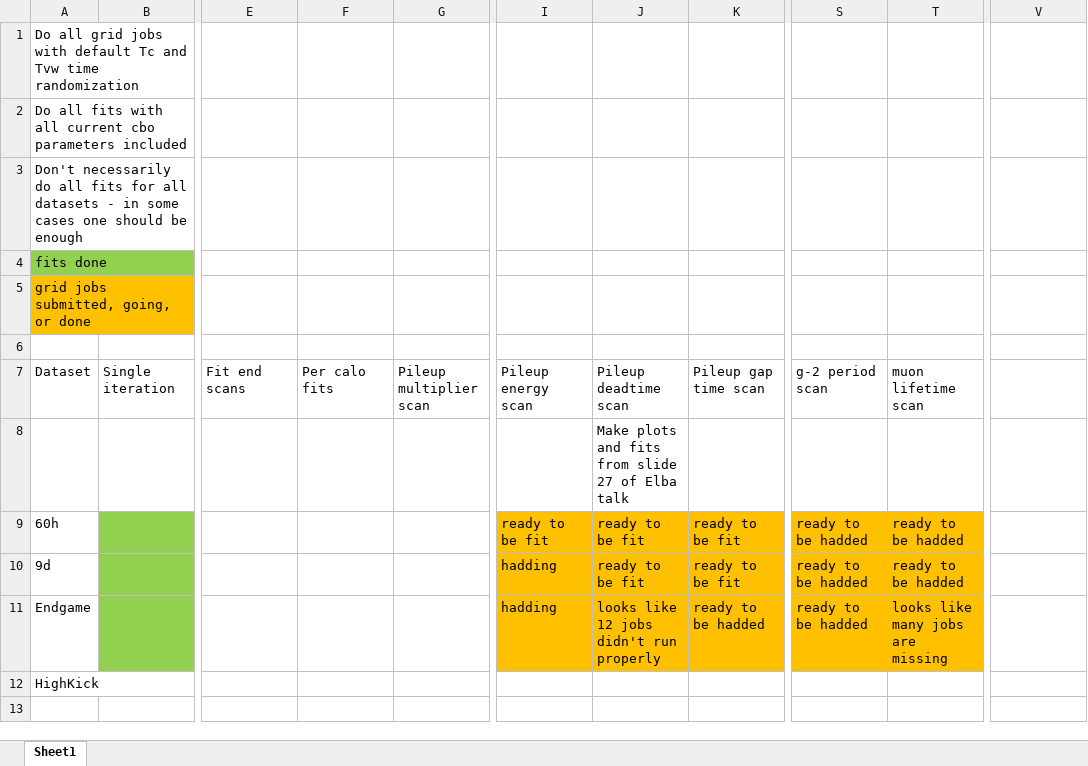
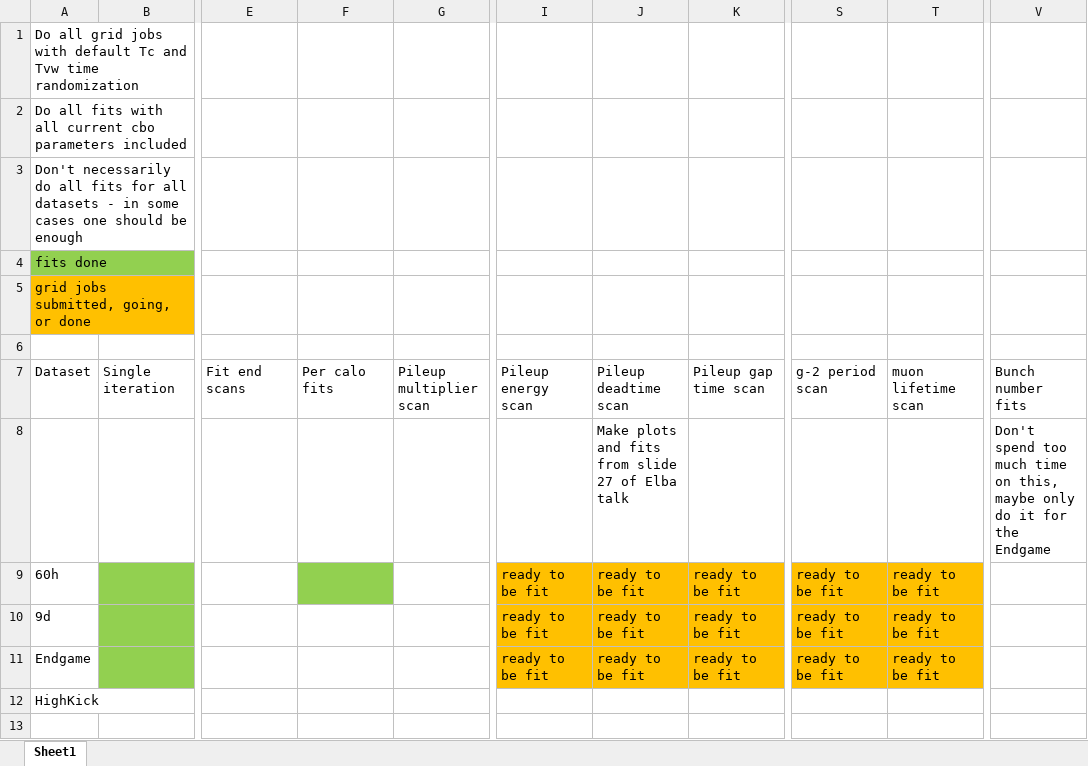
Before and after one commit to nkinnaird/Dissertation, an Excel workbook: OtherMaterials/DatasetFitsWorkbook.xlsx, sheet Sheet1, drawn as a sheet; only a part is shown, gaps mark what is left out; values as stored, in another font and other column widths than the file's, no borders; the diff names each change by its address in the sheet, - before the commit and + after, or states it on an @@ line.

Commit message:
Updates to fit workbook.

```diff
--- a/OtherMaterials/DatasetFitsWorkbook.xlsx (sheet Sheet1)
+++ b/OtherMaterials/DatasetFitsWorkbook.xlsx (sheet Sheet1)
-V7: (empty)
+V7: Bunch number fits
-V8: (empty)
+V8: Don't spend too much time on this, maybe only do it for the Endgame
-F9 fill: none
+F9 fill: #92D050
-S9:S11: ready to be hadded
+S9:S11: ready to be fit
-T9:T10: ready to be hadded
+T9:T10: ready to be fit
-I10:I11: hadding
+I10:I11: ready to be fit
-J11: looks like 12 jobs didn't run properly
+J11: ready to be fit
-K11: ready to be hadded
+K11: ready to be fit
-T11: looks like many jobs are missing
+T11: ready to be fit
```
